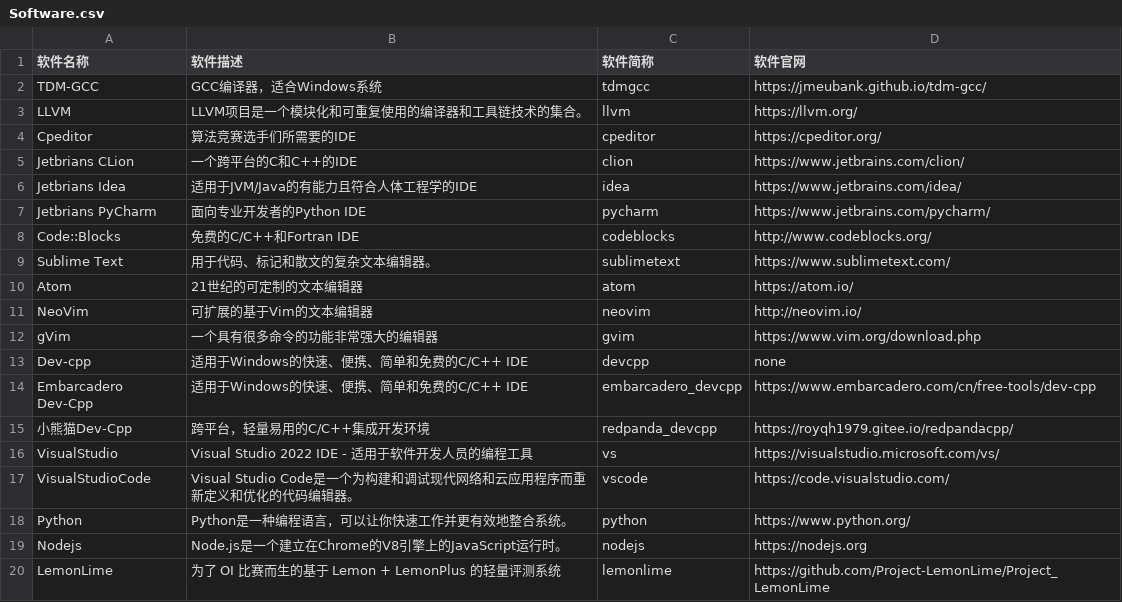
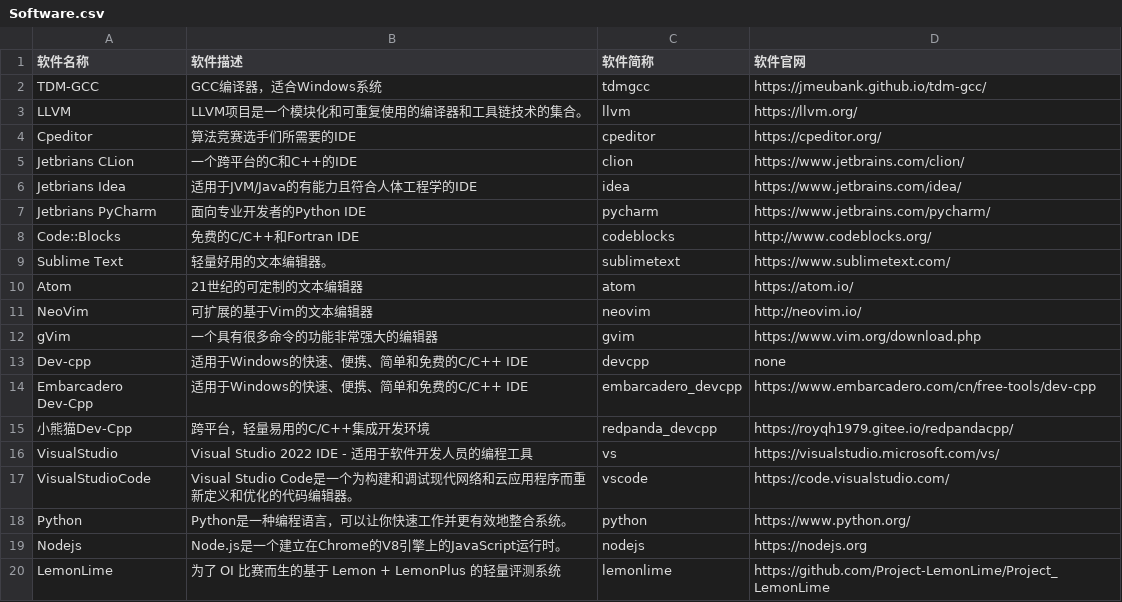
Before and after one commit to HadTeam/cdMir, a CSV file: src/data/origin/Software.csv, drawn as a sheet.

Commit message:
Update Software.csv

```diff
--- a/src/data/origin/Software.csv
+++ b/src/data/origin/Software.csv
@@ -8,3 +8,3 @@ Jetbrians PyCharm,面向专业开发者的Python IDE,pycharm,https://www.jetbrai
 Code::Blocks,免费的C/C++和Fortran IDE,codeblocks,http://www.codeblocks.org/
-Sublime Text,用于代码、标记和散文的复杂文本编辑器。,sublimetext,https://www.sublimetext.com/
+Sublime Text,轻量好用的文本编辑器。,sublimetext,https://www.sublimetext.com/
 Atom,21世纪的可定制的文本编辑器,atom,https://atom.io/
```
